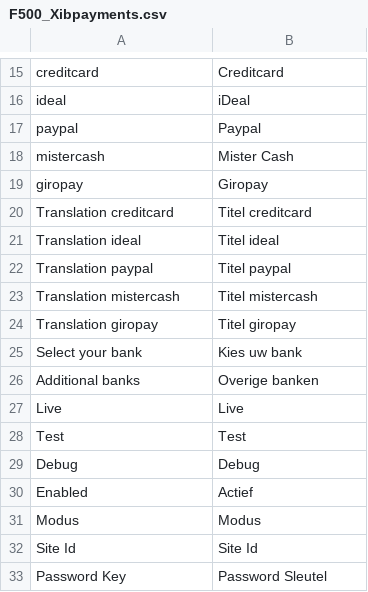
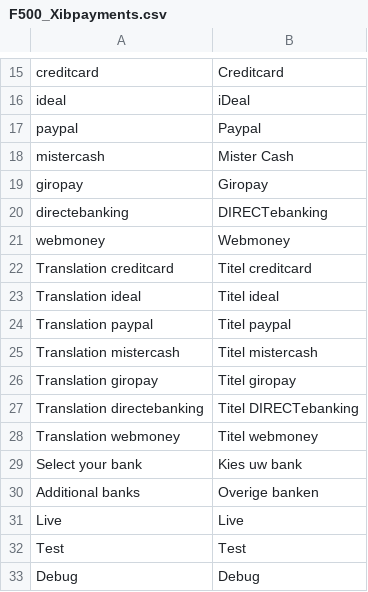
Before and after one commit to OpenMageModuleFostering/f500_xibpayments, a CSV file: app/locale/nl_NL/F500_Xibpayments.csv, drawn as a sheet; only a part is shown, gaps mark what is left out; the shorter side is filled out with more unchanged rows.

```diff
--- a/app/locale/nl_NL/F500_Xibpayments.csv
+++ b/app/locale/nl_NL/F500_Xibpayments.csv
@@ -19,2 +19,4 @@
 "giropay","Giropay"
+"directebanking","DIRECTebanking"
+"webmoney","Webmoney"
 "Translation creditcard","Titel creditcard"
@@ -24,2 +26,4 @@
 "Translation giropay","Titel giropay"
+"Translation directebanking","Titel DIRECTebanking"
+"Translation webmoney","Titel webmoney"
 "Select your bank","Kies uw bank"
```
Also changed, not shown: app/locale/en_US/F500_Xibpayments.csv, 7 other files.
